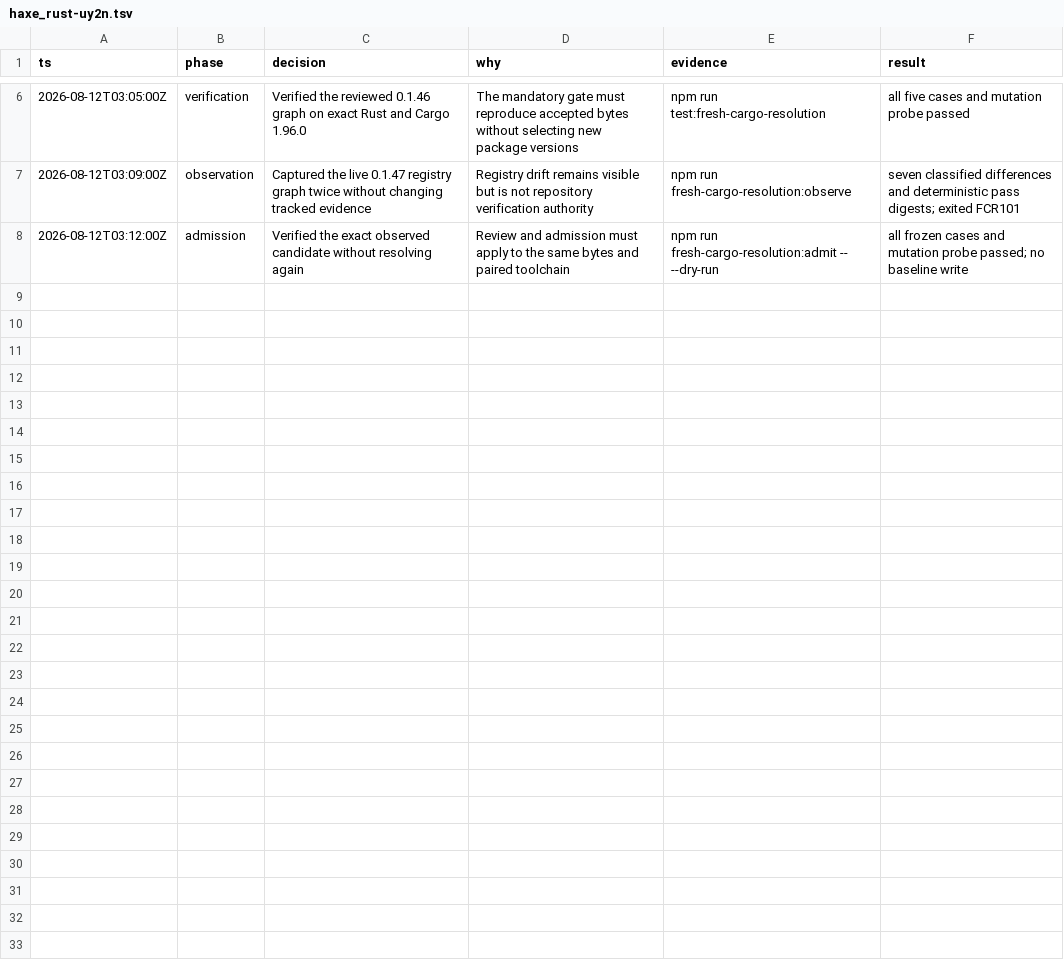
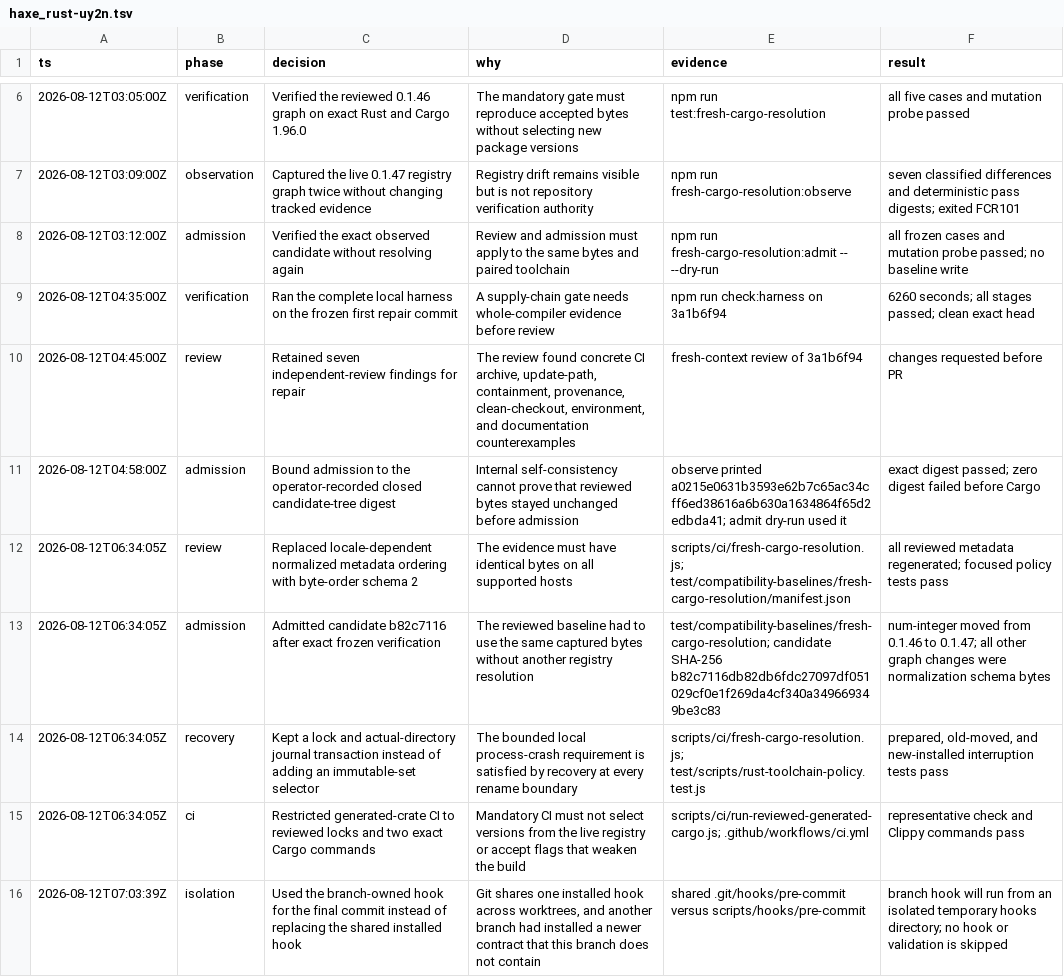
Before and after one commit to fullofcaffeine/reflaxe.rust, a TSV file: .audit/haxe_rust-uy2n.tsv, drawn as a sheet; only a part is shown, gaps mark what is left out; the diff names each change by its address in the sheet, - before the commit and + after, or states it on an @@ line.

Commit message:
fix(ci): make reviewed Cargo graphs authoritative
Required checks now replay the exact Cargo graph that reviewers accepted, so a new crates.io release cannot fail an unchanged commit.

Live registry resolution remains available as an observer. Admission binds an operator-recorded candidate digest to immutable policy and fixture snapshots, classifies every graph change, verifies the candidate with frozen Cargo commands, and publishes the baseline through a recoverable transaction.

The current-stable generated-crate job also installs the reviewed lock and permits only its two declared Cargo commands. Focused policy, workflow, documentation, pre-commit, and Rust 1.96 verification passed locally. The complete exact-head harness and independent reviews follow on this frozen commit.

```diff
--- a/.audit/haxe_rust-uy2n.tsv
+++ b/.audit/haxe_rust-uy2n.tsv
+row 9: 2026-08-12T04:35:00Z | verification | Ran the complete local harness on the frozen first repair commit | A supply-chain gate needs whole-compiler evidence before review | npm run check:harness on 3a1b6f94 | 6260 seconds; all stages passed; clean exact head
+row 10: 2026-08-12T04:45:00Z | review | Retained seven independent-review findings for repair | The review found concrete CI archive, update-path, containment, provenance, clean-checkout, environment, and documentation counterexamples | fresh-context review of 3a1b6f94 | changes requested before PR
+row 11: 2026-08-12T04:58:00Z | admission | Bound admission to the operator-recorded closed candidate-tree digest | Internal self-consistency cannot prove that reviewed bytes stayed unchanged before admission | observe printed a0215e0631b3593e62b7c65ac34cff6ed38616a6b630a1634864f65d2edbda41; admit dry-run used it | exact digest passed; zero digest failed before Cargo
+row 12: 2026-08-12T06:34:05Z | review | Replaced locale-dependent normalized metadata ordering with byte-order schema 2 | The evidence must have identical bytes on all supported hosts | scripts/ci/fresh-cargo-resolution.js; test/compatibility-baselines/fresh-cargo-resolution/manifest.json | all reviewed metadata regenerated; focused policy tests pass
+row 13: 2026-08-12T06:34:05Z | admission | Admitted candidate b82c7116 after exact frozen verification | The reviewed baseline had to use the same captured bytes without another registry resolution | test/compatibility-baselines/fresh-cargo-resolution; candidate SHA-256 b82c7116db82db6fdc27097df051029cf0e1f269da4cf340a349669349be3c83 | num-integer moved from 0.1.46 to 0.1.47; all other graph changes were normalization schema bytes
+row 14: 2026-08-12T06:34:05Z | recovery | Kept a lock and actual-directory journal transaction instead of adding an immutable-set selector | The bounded local process-crash requirement is satisfied by recovery at every rename boundary | scripts/ci/fresh-cargo-resolution.js; test/scripts/rust-toolchain-policy.test.js | prepared, old-moved, and new-installed interruption tests pass
+row 15: 2026-08-12T06:34:05Z | ci | Restricted generated-crate CI to reviewed locks and two exact Cargo commands | Mandatory CI must not select versions from the live registry or accept flags that weaken the build | scripts/ci/run-reviewed-generated-cargo.js; .github/workflows/ci.yml | representative check and Clippy commands pass
+row 16: 2026-08-12T07:03:39Z | isolation | Used the branch-owned hook for the final commit instead of replacing the shared installed hook | Git shares one installed hook across worktrees, and another branch had installed a newer contract that this branch does not contain | shared .git/hooks/pre-commit versus scripts/hooks/pre-commit | branch hook will run from an isolated temporary hooks directory; no hook or validation is skipped
```
Also changed, not shown: 19 other files.
